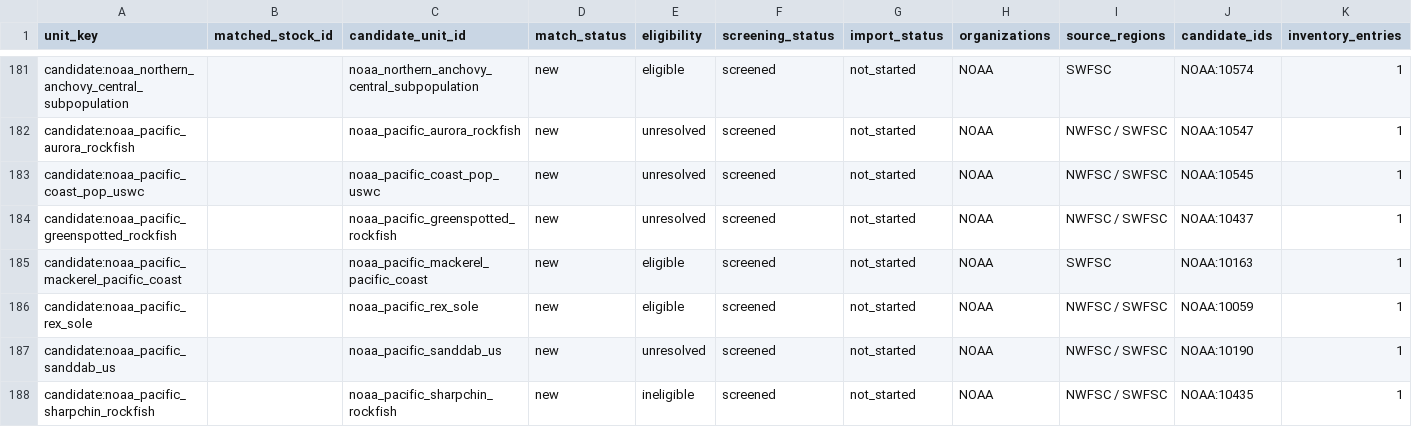
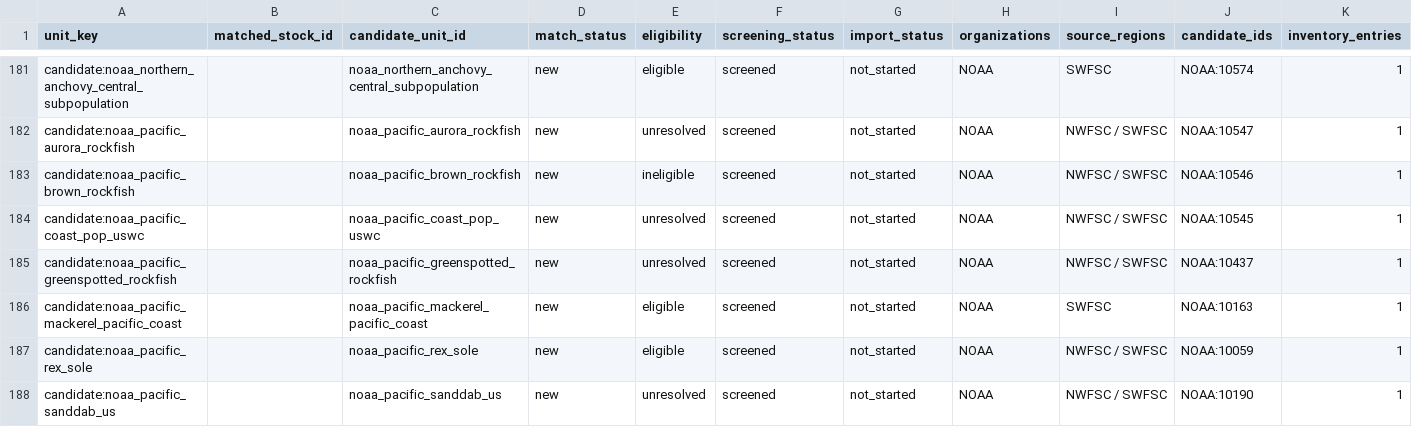
Before and after one commit to PaulRegular/tinyAM, a CSV file: analysis/comp_assessments/discovery/inventory_units.csv, drawn as a sheet; only a part is shown, gaps mark what is left out; the shorter side is filled out with more unchanged rows.

Commit message:
Screen NOAA Brown rockfish age-input eligibility

```diff
--- a/analysis/comp_assessments/discovery/inventory_units.csv
+++ b/analysis/comp_assessments/discovery/inventory_units.csv
@@ -182,2 +182,3 @@
 "candidate:noaa_pacific_aurora_rockfish","","noaa_pacific_aurora_rockfish","new","unresolved","screened","not_started","NOAA","NWFSC / SWFSC","NOAA:10547",1
+"candidate:noaa_pacific_brown_rockfish","","noaa_pacific_brown_rockfish","new","ineligible","screened","not_started","NOAA","NWFSC / SWFSC","NOAA:10546",1
 "candidate:noaa_pacific_coast_pop_uswc","","noaa_pacific_coast_pop_uswc","new","unresolved","screened","not_started","NOAA","NWFSC / SWFSC","NOAA:10545",1
```
Also changed, not shown: analysis/comp_assessments/discovery/inventory_progress.csv, 6 other files.
